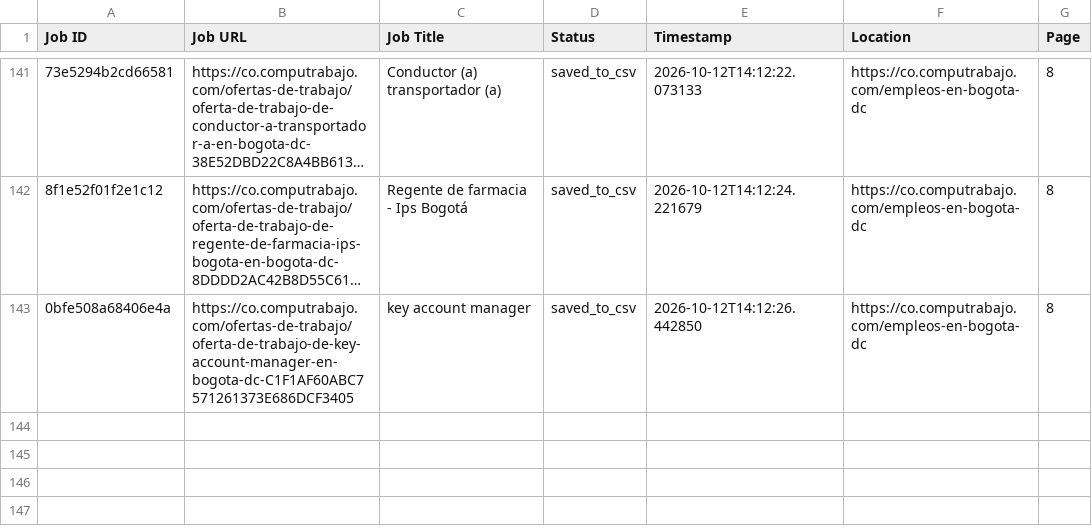
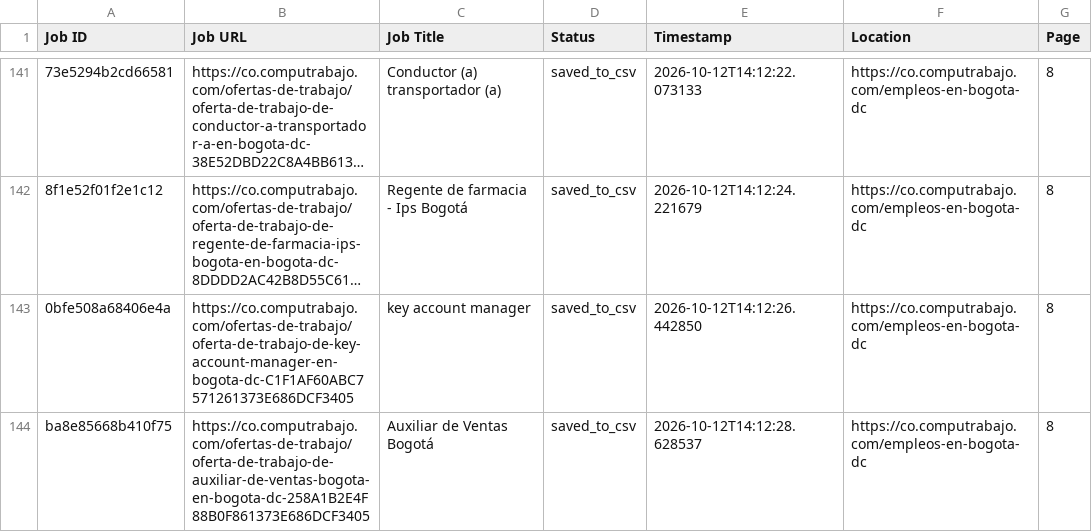
Before and after one commit to liliankason/computrabajo_colombia_scraper, a CSV file: colombia_processed.csv, drawn as a sheet; only a part is shown, gaps mark what is left out; long unchanged cells end in …; the diff names each change by its address in the sheet, - before the commit and + after, or states it on an @@ line.

```diff
--- a/colombia_processed.csv
+++ b/colombia_processed.csv
+row 144: ba8e85668b410f75 | https://co.computrabajo.com/ofertas-de-trabajo/oferta-de-trabajo-de-auxiliar-de-ventas-bogota-en-bogota-dc-258A1B2E4F88B0F861373E686DCF3405 | Auxiliar de Ventas Bogotá | saved_to_csv | 2026-10-12T14:12:28.628537 | https://co.computrabajo.com/empleos-en-bogota-dc | 8
```
Also changed, not shown: colombia_scraped_jobs.csv, 1 other file.
